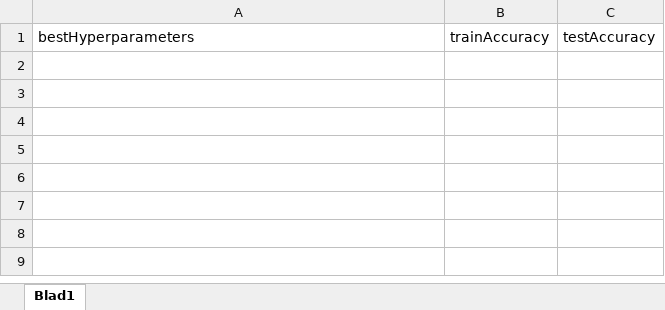
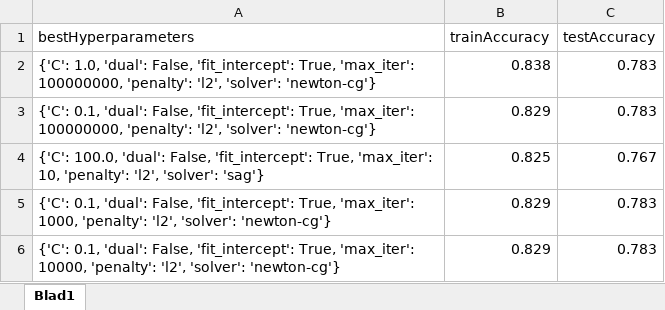
Before and after one commit to JaccoVE/DataScience2, an Excel workbook: results/24hr_logisticRegression.xlsx, sheet Blad1, drawn as a sheet; values as stored, in another font and other column widths than the file's, no borders; table styles not drawn; the diff names each change by its address in the sheet, - before the commit and + after, or states it on an @@ line.

```diff
--- a/results/24hr_logisticRegression.xlsx (sheet Blad1)
+++ b/results/24hr_logisticRegression.xlsx (sheet Blad1)
+row 2: {'C': 1.0, 'dual': False, 'fit_intercept': True, 'max_iter': 100000000, 'penalty': 'l2', 'solver': 'newton-cg'} | 0.838 | 0.783
+row 3: {'C': 0.1, 'dual': False, 'fit_intercept': True, 'max_iter': 100000000, 'penalty': 'l2', 'solver': 'newton-cg'} | 0.829 | 0.783
+row 4: {'C': 100.0, 'dual': False, 'fit_intercept': True, 'max_iter': 10, 'penalty': 'l2', 'solver': 'sag'} | 0.825 | 0.767
+row 5: {'C': 0.1, 'dual': False, 'fit_intercept': True, 'max_iter': 1000, 'penalty': 'l2', 'solver': 'newton-cg'} | 0.829 | 0.783
+row 6: {'C': 0.1, 'dual': False, 'fit_intercept': True, 'max_iter': 10000, 'penalty': 'l2', 'solver': 'newton-cg'} | 0.829 | 0.783
```
Also changed, not shown: results/24hr_KNN.xlsx, results/24hr_SVM.xlsx, 11 other files.
